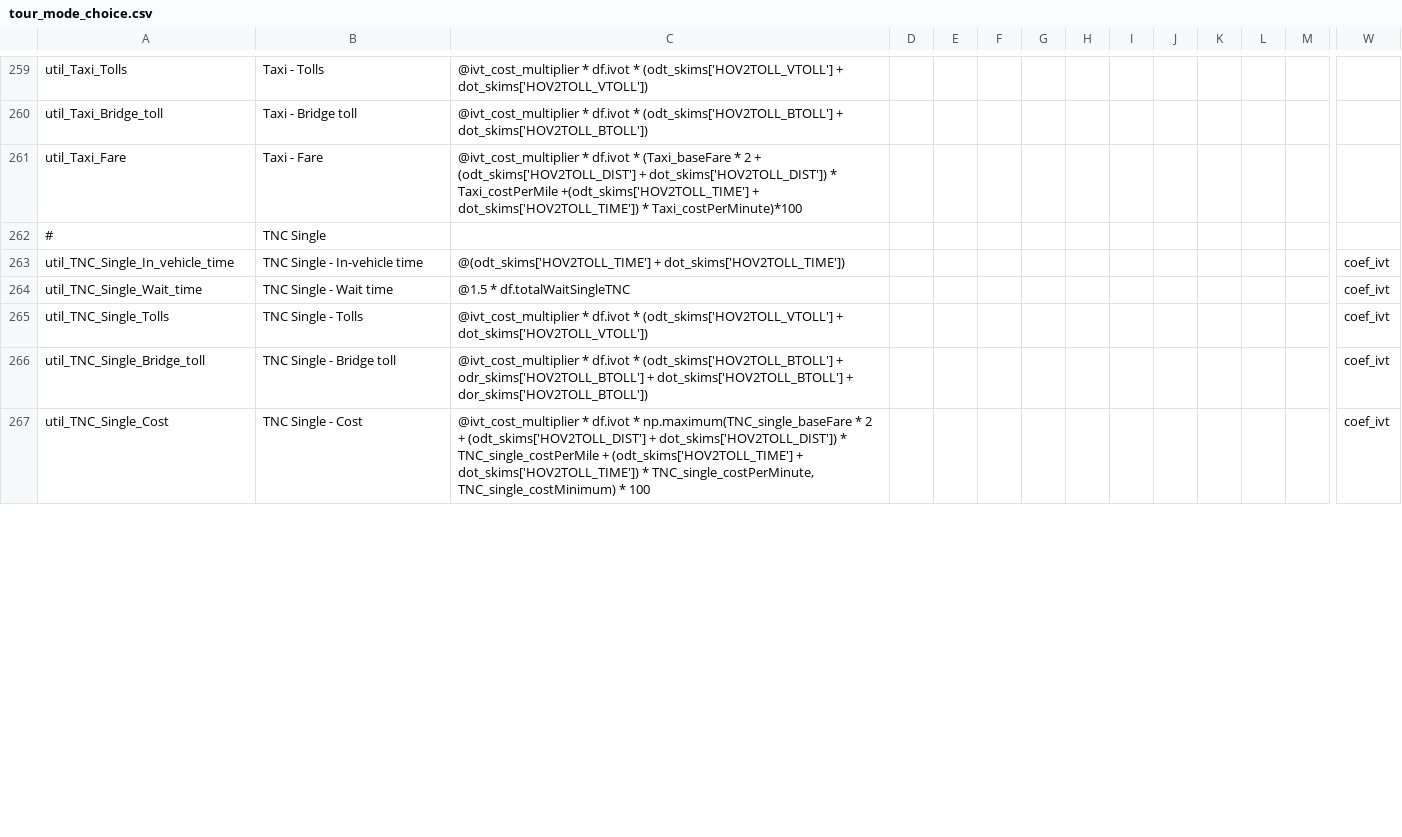
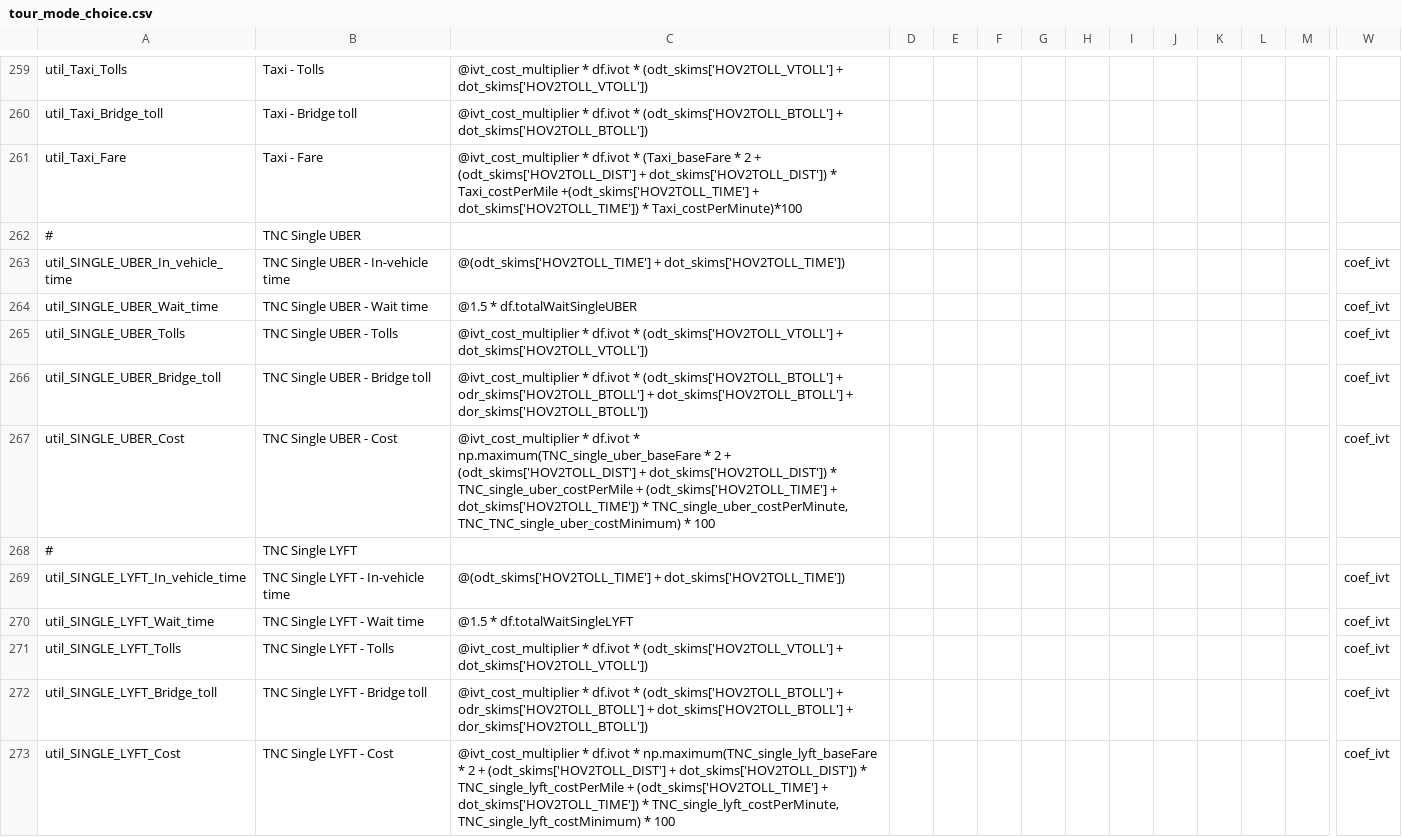
Before and after one commit to LBNL-UCB-STI/activitysim-configs-sfbay, a CSV file: configs/tour_mode_choice.csv, drawn as a sheet; only a part is shown, gaps mark what is left out; addresses are those after the commit; rows hold the shown columns only; the diff covers the shown part only; the diff names each change by its address in the sheet, - before the commit and + after, or states it on an @@ line.

Commit message:
Updated configs with ridehail manager names and three managers: uber, lyft, cruise

```diff
--- a/configs/tour_mode_choice.csv
+++ b/configs/tour_mode_choice.csv
-B262: TNC Single
+B262: TNC Single UBER
+row 263: util_SINGLE_UBER_In_vehicle_time | TNC Single UBER - In-vehicle time | @(odt_skims['HOV2TOLL_TIME'] + dot_skims['HOV2TOLL_TIME']) |  |  |  |  |  |  |  |  |  |  | coef_ivt
+row 264: util_SINGLE_UBER_Wait_time | TNC Single UBER - Wait time | @1.5 * df.totalWaitSingleUBER |  |  |  |  |  |  |  |  |  |  | coef_ivt
+row 265: util_SINGLE_UBER_Tolls | TNC Single UBER - Tolls | @ivt_cost_multiplier * df.ivot * (odt_skims['HOV2TOLL_VTOLL'] + dot_skims['HOV2TOLL_VTOLL']) |  |  |  |  |  |  |  |  |  |  | coef_ivt
+row 266: util_SINGLE_UBER_Bridge_toll | TNC Single UBER - Bridge toll | @ivt_cost_multiplier * df.ivot * (odt_skims['HOV2TOLL_BTOLL'] + odr_skims['HOV2TOLL_BTOLL'] + dot_skims['HOV2TOLL_BTOLL'] + dor_skims['HOV2TOLL_BTOLL']) |  |  |  |  |  |  |  |  |  |  | coef_ivt
+row 267: util_SINGLE_UBER_Cost | TNC Single UBER - Cost | @ivt_cost_multiplier * df.ivot * np.maximum(TNC_single_uber_baseFare * 2 + (odt_skims['HOV2TOLL_DIST'] + dot_skims['HOV2TOLL_DIST']) * TNC_single_uber_costPerMile + (odt_skims['HOV2TOLL_TIME'] + dot_skims['HOV2TOLL_TIME']) * TNC_single_uber_costPerMinute, TNC_TNC_single_uber_costMinimum) * 100 |  |  |  |  |  |  |  |  |  |  | coef_ivt
+row 268: # | TNC Single LYFT
-A269: util_TNC_Single_In_vehicle_time
+A269: util_SINGLE_LYFT_In_vehicle_time
-B269: TNC Single - In-vehicle time
+B269: TNC Single LYFT - In-vehicle time
-A270: util_TNC_Single_Wait_time
+A270: util_SINGLE_LYFT_Wait_time
-B270: TNC Single - Wait time
+B270: TNC Single LYFT - Wait time
-C270: @1.5 * df.totalWaitSingleTNC
+C270: @1.5 * df.totalWaitSingleLYFT
-A271: util_TNC_Single_Tolls
+A271: util_SINGLE_LYFT_Tolls
-B271: TNC Single - Tolls
+B271: TNC Single LYFT - Tolls
-A272: util_TNC_Single_Bridge_toll
+A272: util_SINGLE_LYFT_Bridge_toll
-B272: TNC Single - Bridge toll
+B272: TNC Single LYFT - Bridge toll
-A273: util_TNC_Single_Cost
+A273: util_SINGLE_LYFT_Cost
-B273: TNC Single - Cost
+B273: TNC Single LYFT - Cost
-C273: …df.ivot * np.maximum(TNC_single_baseFare * 2 + (odt_skims['HOV2TOLL_DIST'] + dot_skims['HOV2TOLL_DIST']) * TNC_single_costPerMile + (odt_skims['HOV2TOLL_TIME'] + dot_skims['HOV2TOLL_TIME']) * TNC_single_costPerMinute, TNC_single_costMinimum) * 100
+C273: …df.ivot * np.maximum(TNC_single_lyft_baseFare * 2 + (odt_skims['HOV2TOLL_DIST'] + dot_skims['HOV2TOLL_DIST']) * TNC_single_lyft_costPerMile + (odt_skims['HOV2TOLL_TIME'] + dot_skims['HOV2TOLL_TIME']) * TNC_single_lyft_costPerMinute, TNC_single_lyft_costMinimum) * 100
```
Also changed, not shown: 17 added rows and 15 edited cells elsewhere in this file, configs/tour_mode_choice_annotate_choosers_preprocessor.csv, configs/tour_mode_choice_coeffs.csv, 3 other files.
